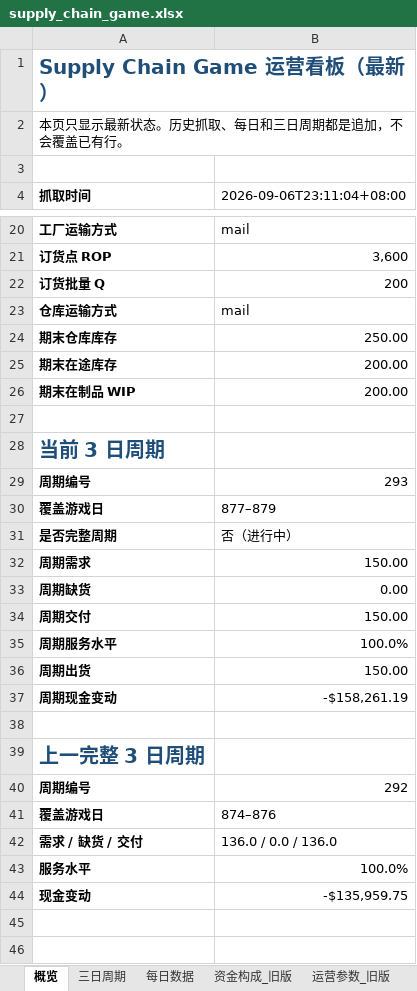
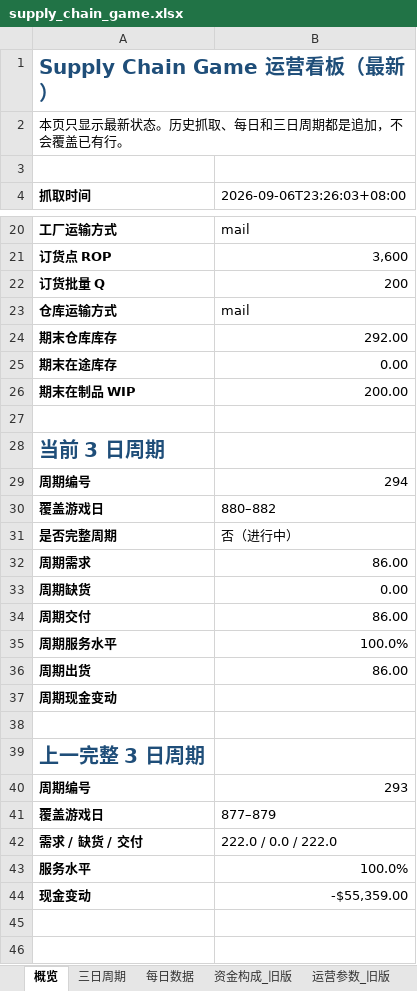
Before and after one commit to Vikotevili/sc-game-tracker, an Excel workbook: data/supply_chain_game.xlsx, sheet 概览, drawn as a sheet; only a part is shown, gaps mark what is left out; values as stored, in another font and other column widths than the file's, no borders; removed rows and columns are numbered as before the commit, all else as after; the diff covers the shown part only; the diff names each change by its address in the sheet, - before the commit and + after, or states it on an @@ line.

```diff
--- a/data/supply_chain_game.xlsx (sheet 概览)
+++ b/data/supply_chain_game.xlsx (sheet 概览)
-B4: 2026-09-06T23:11:04+08:00
+B4: 2026-09-06T23:26:03+08:00
-B24 (2026-09-06T23:26:03+08:00): 250.00
+B24 (2026-09-06T23:26:03+08:00): 292.00
-B25 (2026-09-06T23:26:03+08:00): 200.00
+B25 (2026-09-06T23:26:03+08:00): 0.00
+row 29: 周期编号 | 294
+row 30: 覆盖游戏日 | 880–882
+row 32: 周期需求 | 86.00
+row 34: 周期交付 | 86.00
+row 36: 周期出货 | 86.00
+row 37: 周期现金变动
+row 38: (empty)
-row 32: 周期需求 | 150.00
-row 34: 周期交付 | 150.00
-row 36: 周期出货 | 150.00
-row 37: 周期现金变动 | -$158,261.19
-row 38: (empty)
-row 40: 周期编号 | 292
-row 41: 覆盖游戏日 | 874–876
-B42 (2026-09-06T23:26:03+08:00): 136.0 / 0.0 / 136.0
+B42 (2026-09-06T23:26:03+08:00): 222.0 / 0.0 / 222.0
-B44 (2026-09-06T23:26:03+08:00): -$135,959.75
+B44 (2026-09-06T23:26:03+08:00): -$55,359.00
```
Also changed, not shown: 4 edited cells elsewhere in this sheet, sheet 排行榜, sheet 资金构成, sheet 三日周期, sheet 每日数据, sheet 快照历史, sheet 决策历史.
